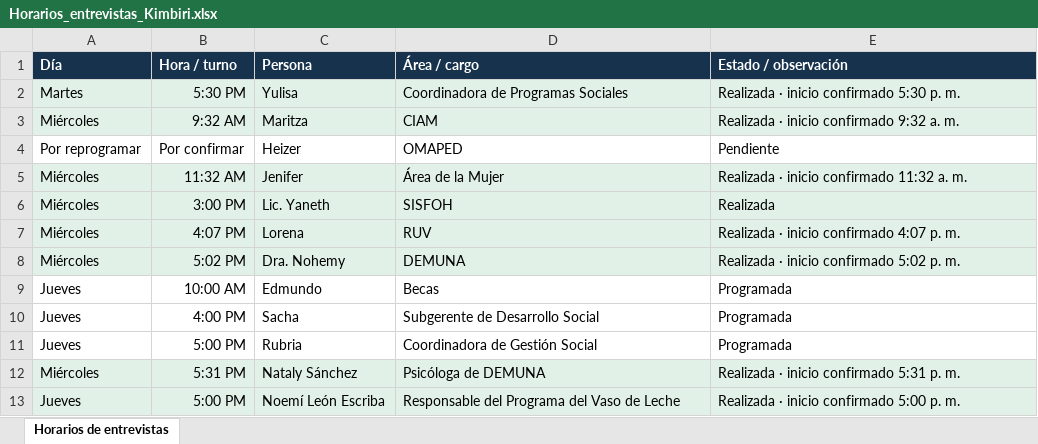
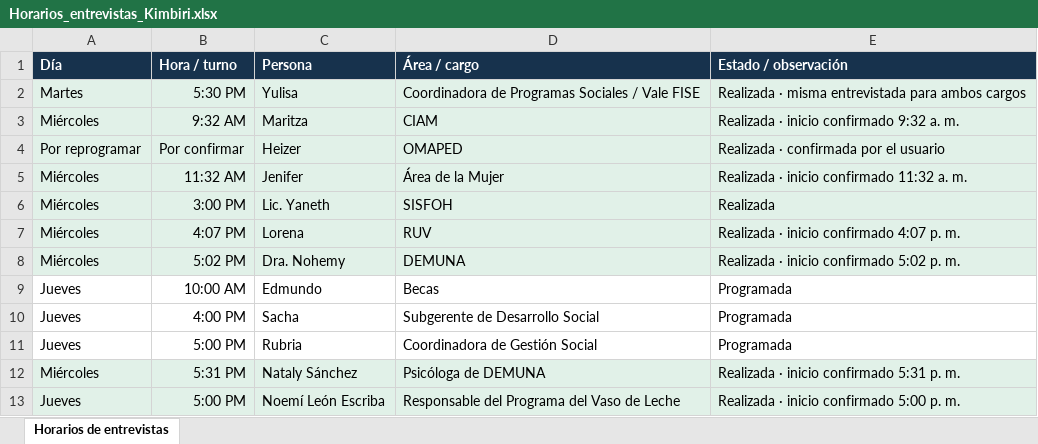
Before and after one commit to equipolej/kimbiri, an Excel workbook: documentos/Horarios_entrevistas_Kimbiri.xlsx, sheet Horarios de entrevistas, drawn as a sheet; values as stored, in another font and other column widths than the file's, no borders; the diff names each change by its address in the sheet, - before the commit and + after, or states it on an @@ line.

```diff
--- a/documentos/Horarios_entrevistas_Kimbiri.xlsx (sheet Horarios de entrevistas)
+++ b/documentos/Horarios_entrevistas_Kimbiri.xlsx (sheet Horarios de entrevistas)
-D2 (Área / cargo): Coordinadora de Programas Sociales
+D2 (Área / cargo): Coordinadora de Programas Sociales / Vale FISE
-E2 (Estado / observación): Realizada · inicio confirmado 5:30 p. m.
+E2 (Estado / observación): Realizada · misma entrevistada para ambos cargos
-A4:E4 fill: none
+A4:E4 fill: #E1F1E8
-E4 (Estado / observación): Pendiente
+E4 (Estado / observación): Realizada · confirmada por el usuario
```
